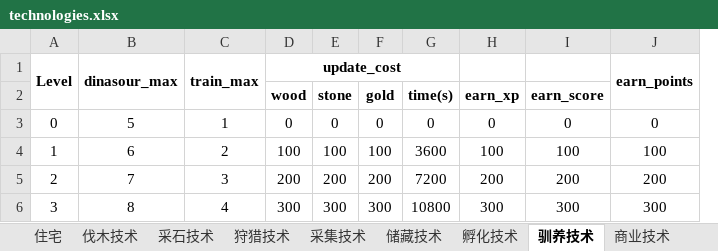
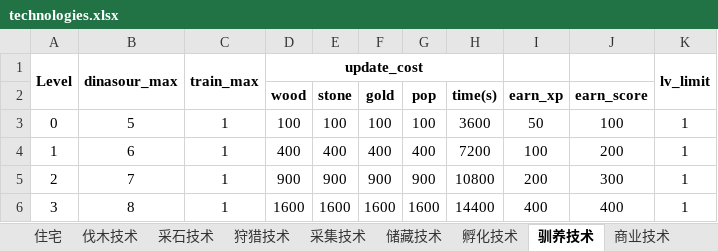
Before and after one commit to gaofeiii/Dino.game-server, an Excel workbook: const/game_numerics/technologies.xlsx, sheet 驯养技术, drawn as a sheet; only a part is shown; values as stored, in another font and other column widths than the file's, no borders; removed rows and columns are numbered as before the commit, all else as after; the diff covers the shown part only; the diff names each change by its address in the sheet, - before the commit and + after, or states it on an @@ line.

```diff
--- a/const/game_numerics/technologies.xlsx (sheet 驯养技术)
+++ b/const/game_numerics/technologies.xlsx (sheet 驯养技术)
+column G (pop), rows 3-6: 100 | 400 | 900 | 1600
-column J, rows 1-6: earn_points |  | 0 | 100 | 200 | 300
+column K, rows 1-6: lv_limit |  | 1 | 1 | 1 | 1
-D3 (wood): 0
+D3 (wood): 100
-E3 (stone): 0
+E3 (stone): 100
-F3 (gold): 0
+F3 (gold): 100
-H3 (time(s)): 0
+H3 (time(s)): 3600
-I3 (earn_xp): 0
+I3 (earn_xp): 50
-J3 (earn_score): 0
+J3 (earn_score): 100
-C4: 2
+C4: 1
-D4 (wood): 100
+D4 (wood): 400
-E4 (stone): 100
+E4 (stone): 400
-F4 (gold): 100
+F4 (gold): 400
-H4 (time(s)): 3600
+H4 (time(s)): 7200
-J4 (earn_score): 100
+J4 (earn_score): 200
-C5: 3
+C5: 1
-D5 (wood): 200
+D5 (wood): 900
-E5 (stone): 200
+E5 (stone): 900
-F5 (gold): 200
+F5 (gold): 900
-H5 (time(s)): 7200
+H5 (time(s)): 10800
-J5 (earn_score): 200
+J5 (earn_score): 300
-C6: 4
+C6: 1
-D6 (wood): 300
+D6 (wood): 1600
-E6 (stone): 300
+E6 (stone): 1600
-F6 (gold): 300
+F6 (gold): 1600
-H6 (time(s)): 10800
+H6 (time(s)): 14400
-I6 (earn_xp): 300
+I6 (earn_xp): 400
-J6 (earn_score): 300
+J6 (earn_score): 400
```
Also changed, not shown: 119 edited cells elsewhere in this sheet, sheet 储藏技术, sheet 科研技术, sheet 采集技术, sheet 狩猎技术, sheet 商业技术, sheet 祭祀技术, 13 more sheets, const/game_numerics/buildings.xlsx, 7 other files.
